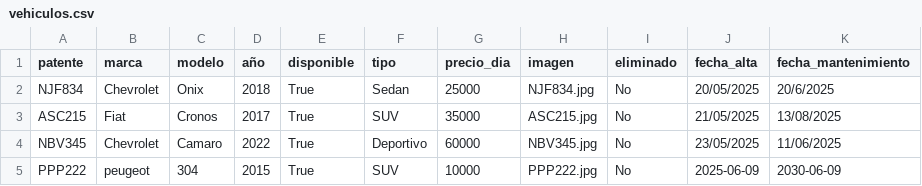
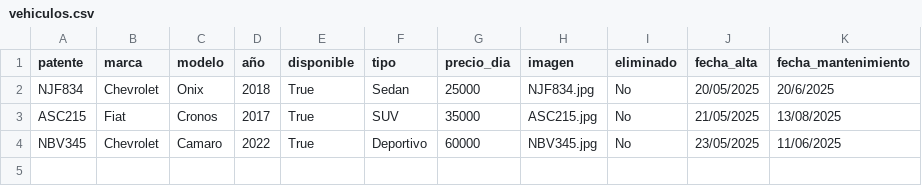
Before and after one commit to valengodoy/alquilerVehiculos, a CSV file: data/vehiculos.csv, drawn as a sheet.

Commit message:
Agrego filtrado por fechas y corrijo error

```diff
--- a/data/vehiculos.csv
+++ b/data/vehiculos.csv
@@ -4,2 +4 @@ ASC215,Fiat,Cronos,2017,True,SUV,35000,ASC215.jpg,No,21/05/2025,13/08/2025
 NBV345,Chevrolet,Camaro,2022,True,Deportivo,60000,NBV345.jpg,No,23/05/2025,11/06/2025
-PPP222,peugeot,304,2015,True,SUV,10000,PPP222.jpg,No,2025-06-09,2030-06-09
```
Also changed, not shown: data/alquileres.csv, 2 other files.
